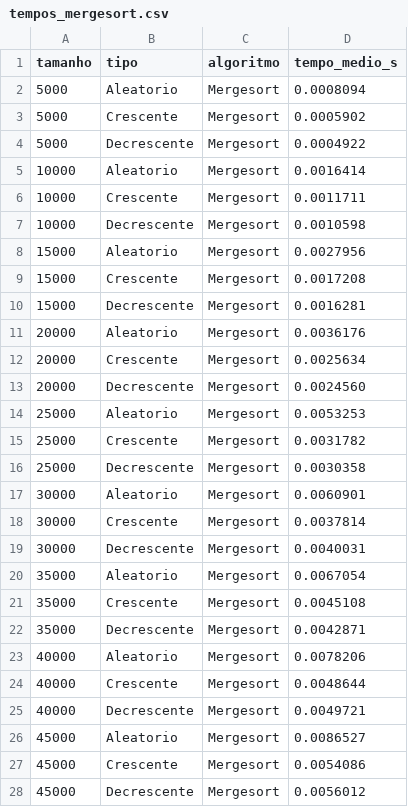
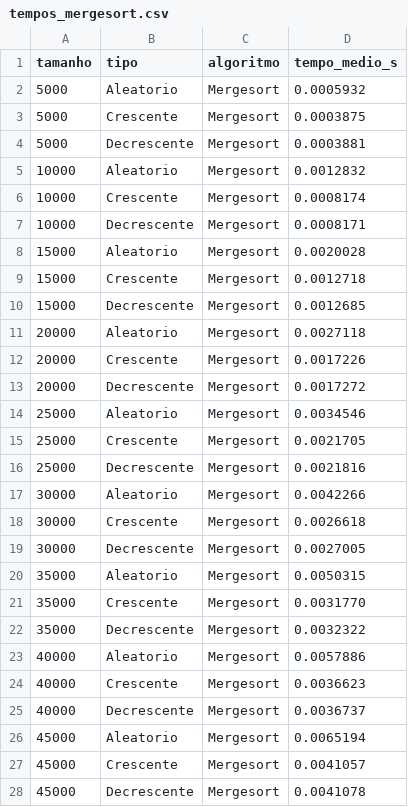
Before and after one commit to Matagim/COMP0412_KAUA_NASCIMENTO, a CSV file: tempos_mergesort.csv, drawn as a sheet; only a part is shown; the diff covers the shown part only.

```diff
--- a/tempos_mergesort.csv
+++ b/tempos_mergesort.csv
@@ -1,28 +1,28 @@
 tamanho,tipo,algoritmo,tempo_medio_s
-5000,Aleatorio,Mergesort,0.0008094
-5000,Crescente,Mergesort,0.0005902
-5000,Decrescente,Mergesort,0.0004922
-10000,Aleatorio,Mergesort,0.0016414
-10000,Crescente,Mergesort,0.0011711
-10000,Decrescente,Mergesort,0.0010598
-15000,Aleatorio,Mergesort,0.0027956
-15000,Crescente,Mergesort,0.0017208
-15000,Decrescente,Mergesort,0.0016281
-20000,Aleatorio,Mergesort,0.0036176
-20000,Crescente,Mergesort,0.0025634
-20000,Decrescente,Mergesort,0.0024560
-25000,Aleatorio,Mergesort,0.0053253
-25000,Crescente,Mergesort,0.0031782
-25000,Decrescente,Mergesort,0.0030358
-30000,Aleatorio,Mergesort,0.0060901
-30000,Crescente,Mergesort,0.0037814
-30000,Decrescente,Mergesort,0.0040031
-35000,Aleatorio,Mergesort,0.0067054
-35000,Crescente,Mergesort,0.0045108
-35000,Decrescente,Mergesort,0.0042871
-40000,Aleatorio,Mergesort,0.0078206
-40000,Crescente,Mergesort,0.0048644
-40000,Decrescente,Mergesort,0.0049721
-45000,Aleatorio,Mergesort,0.0086527
-45000,Crescente,Mergesort,0.0054086
-45000,Decrescente,Mergesort,0.0056012
+5000,Aleatorio,Mergesort,0.0005932
+5000,Crescente,Mergesort,0.0003875
+5000,Decrescente,Mergesort,0.0003881
+10000,Aleatorio,Mergesort,0.0012832
+10000,Crescente,Mergesort,0.0008174
+10000,Decrescente,Mergesort,0.0008171
+15000,Aleatorio,Mergesort,0.0020028
+15000,Crescente,Mergesort,0.0012718
+15000,Decrescente,Mergesort,0.0012685
+20000,Aleatorio,Mergesort,0.0027118
+20000,Crescente,Mergesort,0.0017226
+20000,Decrescente,Mergesort,0.0017272
+25000,Aleatorio,Mergesort,0.0034546
+25000,Crescente,Mergesort,0.0021705
+25000,Decrescente,Mergesort,0.0021816
+30000,Aleatorio,Mergesort,0.0042266
+30000,Crescente,Mergesort,0.0026618
+30000,Decrescente,Mergesort,0.0027005
+35000,Aleatorio,Mergesort,0.0050315
+35000,Crescente,Mergesort,0.0031770
+35000,Decrescente,Mergesort,0.0032322
+40000,Aleatorio,Mergesort,0.0057886
+40000,Crescente,Mergesort,0.0036623
+40000,Decrescente,Mergesort,0.0036737
+45000,Aleatorio,Mergesort,0.0065194
+45000,Crescente,Mergesort,0.0041057
+45000,Decrescente,Mergesort,0.0041078
```
Also changed, not shown: 3 edited cells elsewhere in this file, tempos_heapsort.csv, tempos_insercao.csv, 2 other files.
